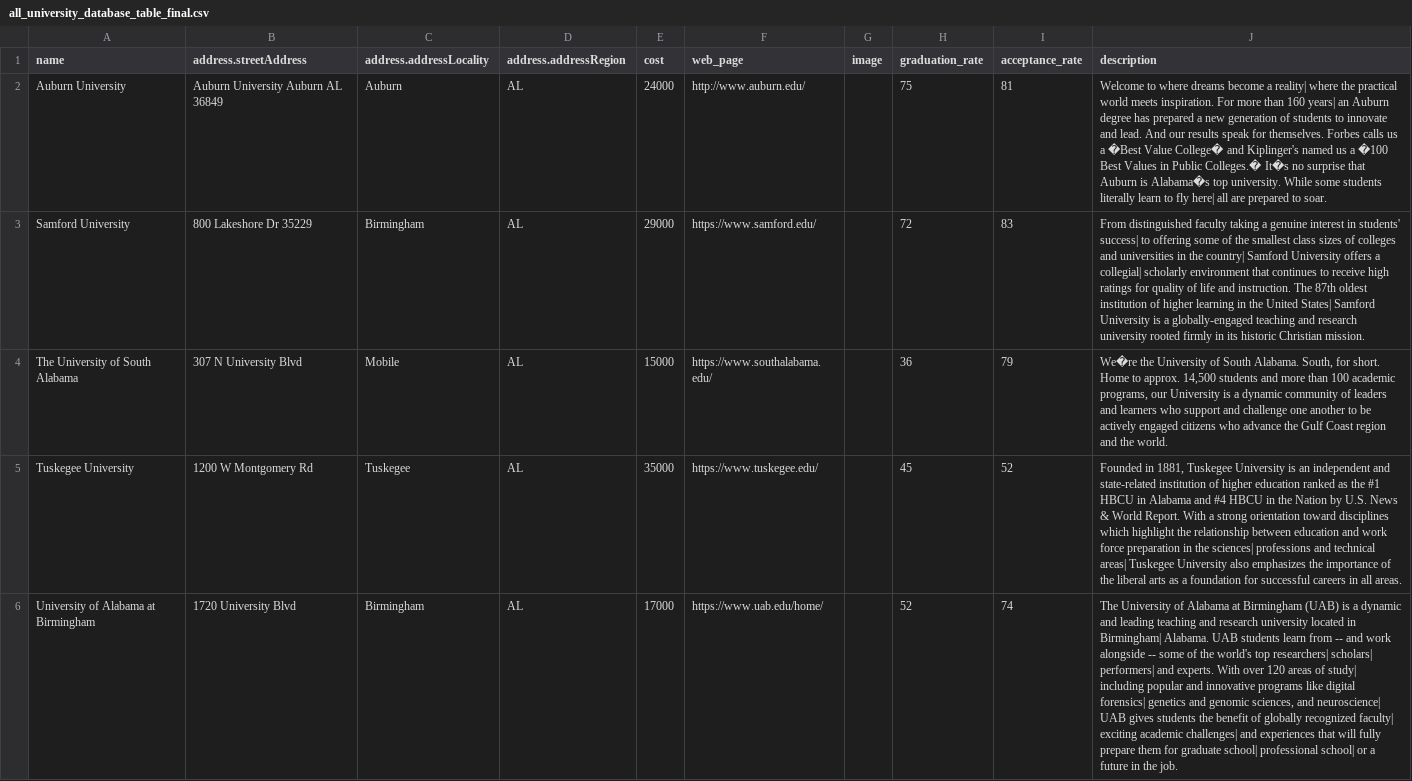
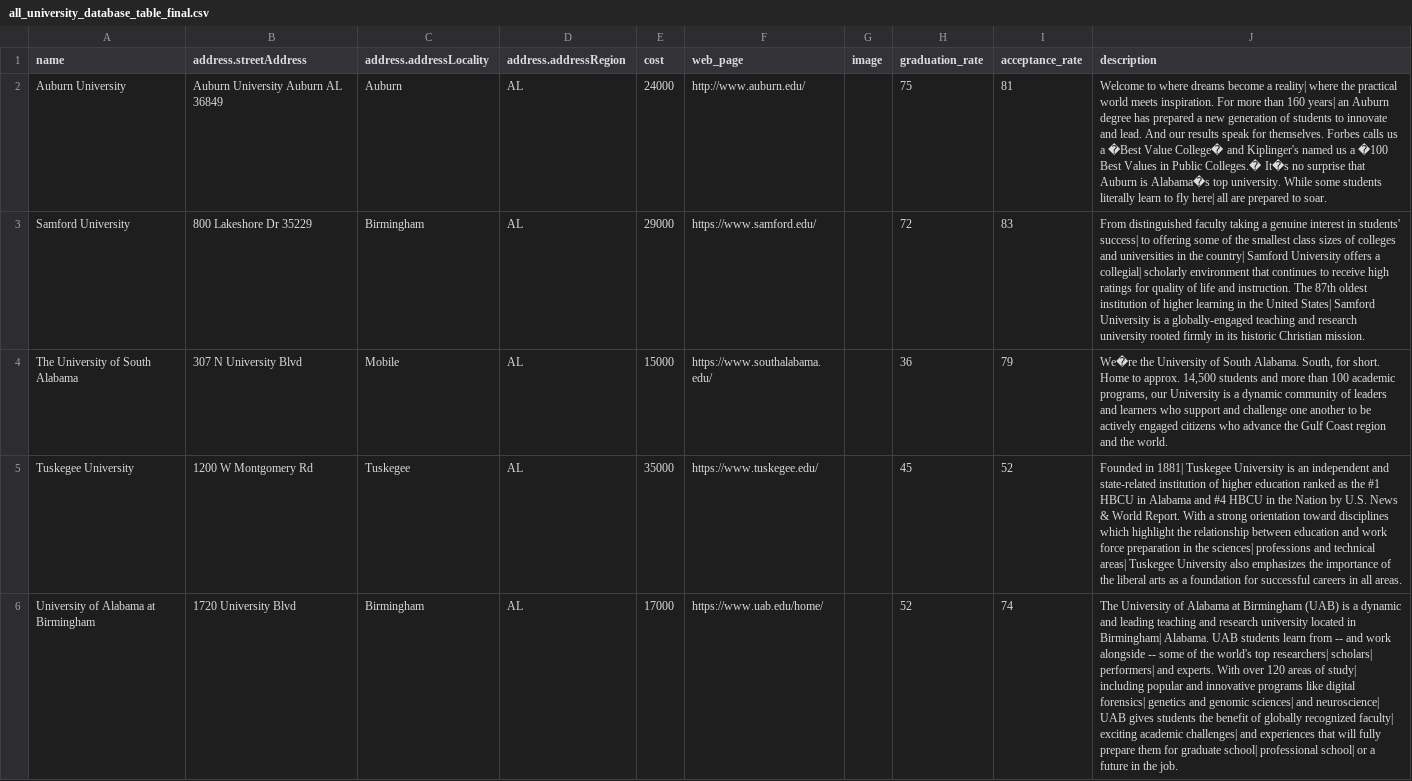
Before and after one commit to logotet/University_Student_Assistant, a CSV file: app/src/main/res/raw/all_university_database_table_final.csv, drawn as a sheet; the diff names each change by its address in the sheet, - before the commit and + after, or states it on an @@ line.

```diff
--- a/app/src/main/res/raw/all_university_database_table_final.csv
+++ b/app/src/main/res/raw/all_university_database_table_final.csv
-J5 (description): Founded in 1881, Tuskegee University…
+J5 (description): Founded in 1881| Tuskegee University…
-J6 (description): …and genomic sciences, and neuroscience|…
+J6 (description): …and genomic sciences| and neuroscience|…
```
Also changed, not shown: 12 other files.
